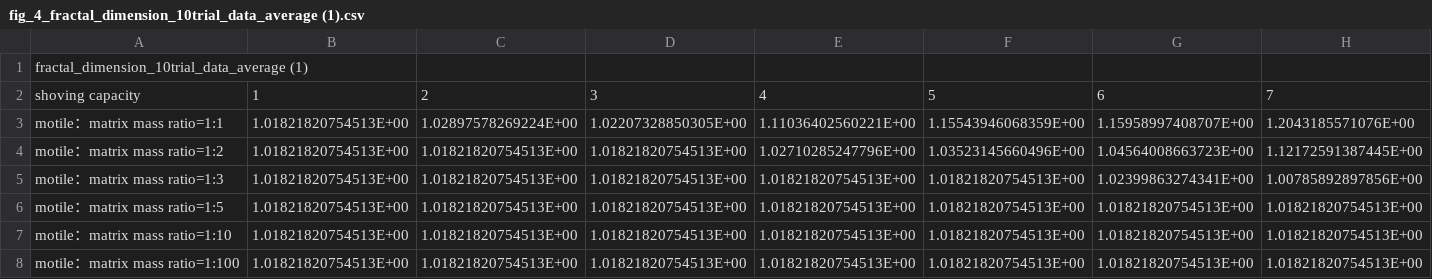
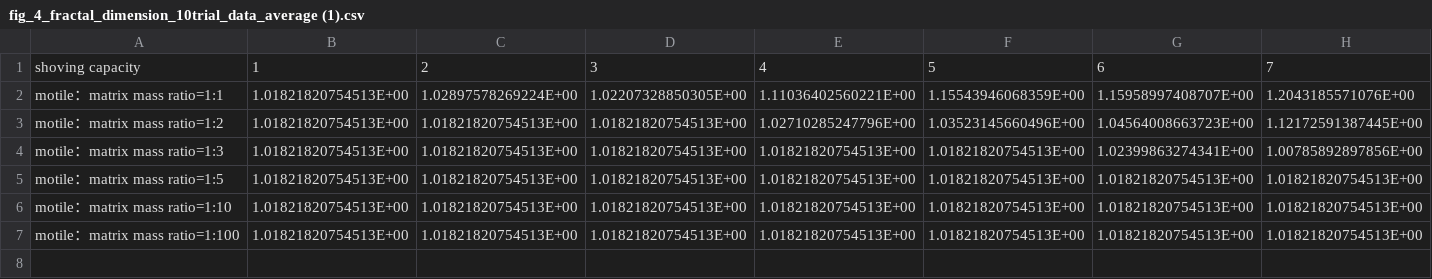
Before and after one commit to caelan-brooks/Computational-model-of-fractal-interface-formation-in-bacterial-biofilms-, a CSV file: fig_4_fractal_dimension_10trial_data_average (1).csv, drawn as a sheet; only a part is shown; rows hold the shown columns only; the diff names each change by its address in the sheet, - before the commit and + after, or states it on an @@ line.

Commit message:
Update fig_4_fractal_dimension_10trial_data_average (1).csv

```diff
--- a/fig_4_fractal_dimension_10trial_data_average (1).csv
+++ b/fig_4_fractal_dimension_10trial_data_average (1).csv
-row 1: fractal_dimension_10trial_data_average (1)
```
